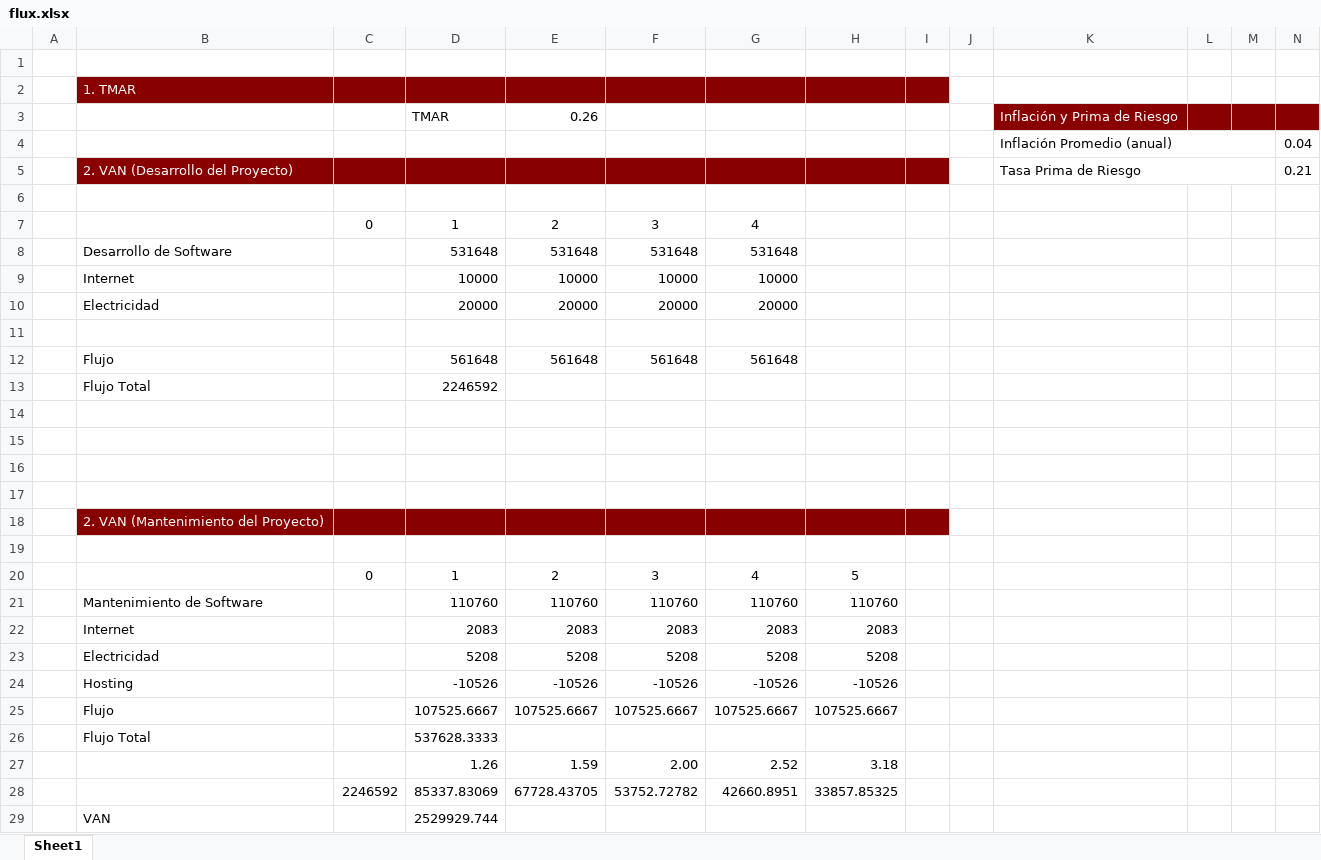
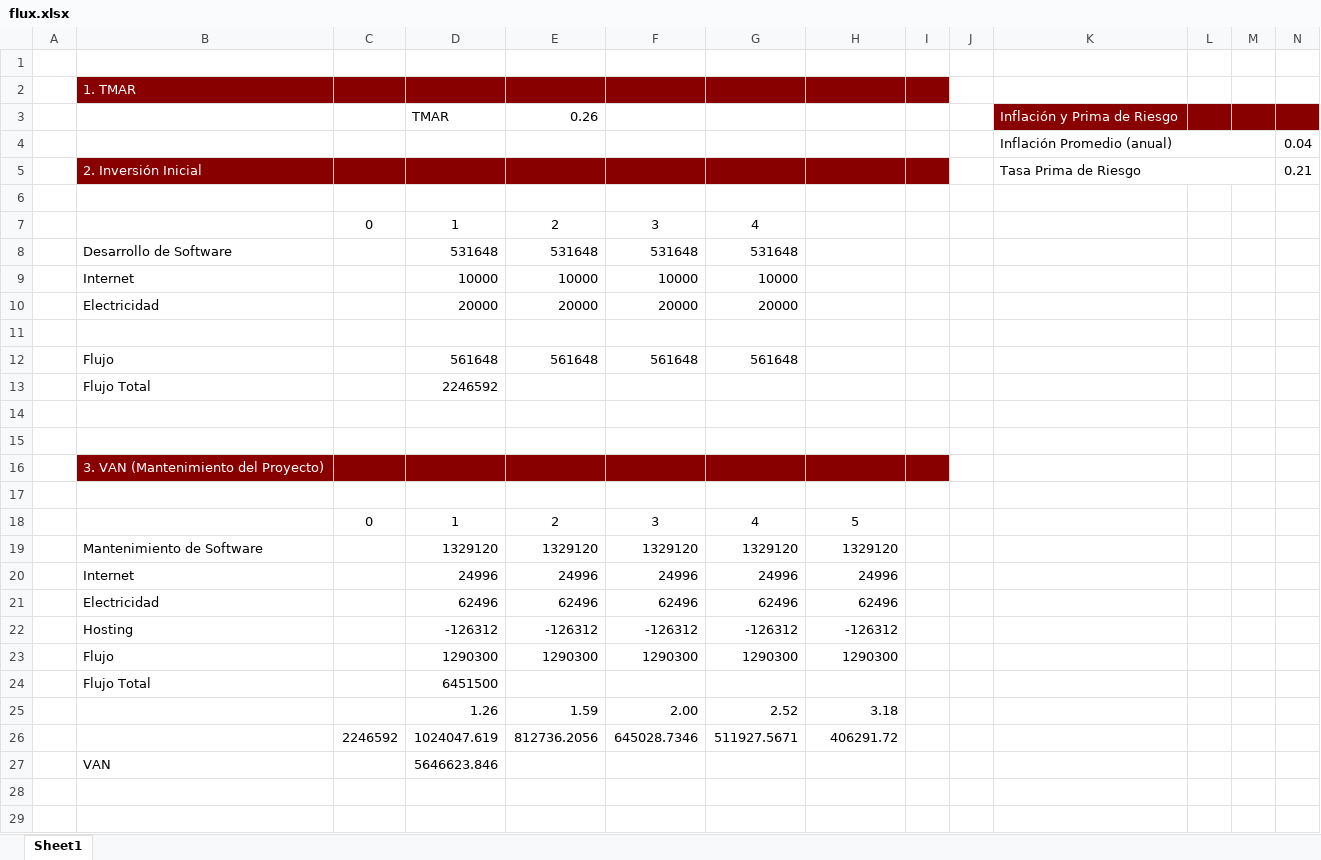
Before and after one commit to BGMP/Thesis, an Excel workbook: docs/flux.xlsx, sheet Sheet1, drawn as a sheet; values as stored, in another font and other column widths than the file's, no borders; removed rows and columns are numbered as before the commit, all else as after; the diff names each change by its address in the sheet, - before the commit and + after, or states it on an @@ line.

```diff
--- a/docs/flux.xlsx (sheet Sheet1)
+++ b/docs/flux.xlsx (sheet Sheet1)
-B5: 2. VAN (Desarrollo del Proyecto)
+B5: 2. Inversión Inicial
-row 16: (empty)
-row 17: (empty)
-B16: 2. VAN (Mantenimiento del Proyecto)
+B16: 3. VAN (Mantenimiento del Proyecto)
-row 21:  | Mantenimiento de Software |  | 110760 | 110760 | 110760 | 110760 | 110760
-row 22:  | Internet |  | 2083 | 2083 | 2083 | 2083 | 2083
-row 23:  | Electricidad |  | 5208 | 5208 | 5208 | 5208 | 5208
-row 24:  | Hosting |  | -10526 | -10526 | -10526 | -10526 | -10526
-row 25:  | Flujo |  | 107525.6667 | 107525.6667 | 107525.6667 | 107525.6667 | 107525.6667
-row 26:  | Flujo Total |  | 537628.3333
+row 19:  | Mantenimiento de Software |  | 1329120 | 1329120 | 1329120 | 1329120 | 1329120
+row 20:  | Internet |  | 24996 | 24996 | 24996 | 24996 | 24996
+row 21:  | Electricidad |  | 62496 | 62496 | 62496 | 62496 | 62496
+row 22:  | Hosting |  | -126312 | -126312 | -126312 | -126312 | -126312
+row 23:  | Flujo |  | 1290300 | 1290300 | 1290300 | 1290300 | 1290300
+row 24:  | Flujo Total |  | 6451500
-row 28:  |  | 2246592 | 85337.83069 | 67728.43705 | 53752.72782 | 42660.8951 | 33857.85325
-row 29:  | VAN |  | 2529929.744
+row 26:  |  | 2246592 | 1024047.619 | 812736.2056 | 645028.7346 | 511927.5671 | 406291.72
+row 27:  | VAN |  | 5646623.846
```
Also changed, not shown: formulas that keep their value, 2 other files.
